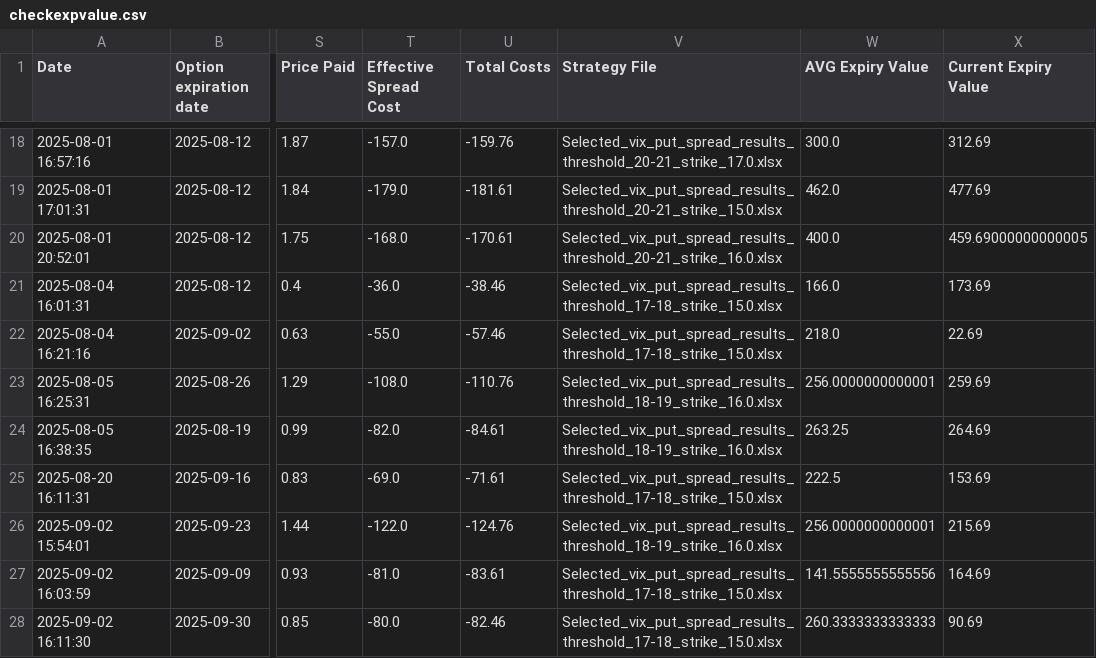
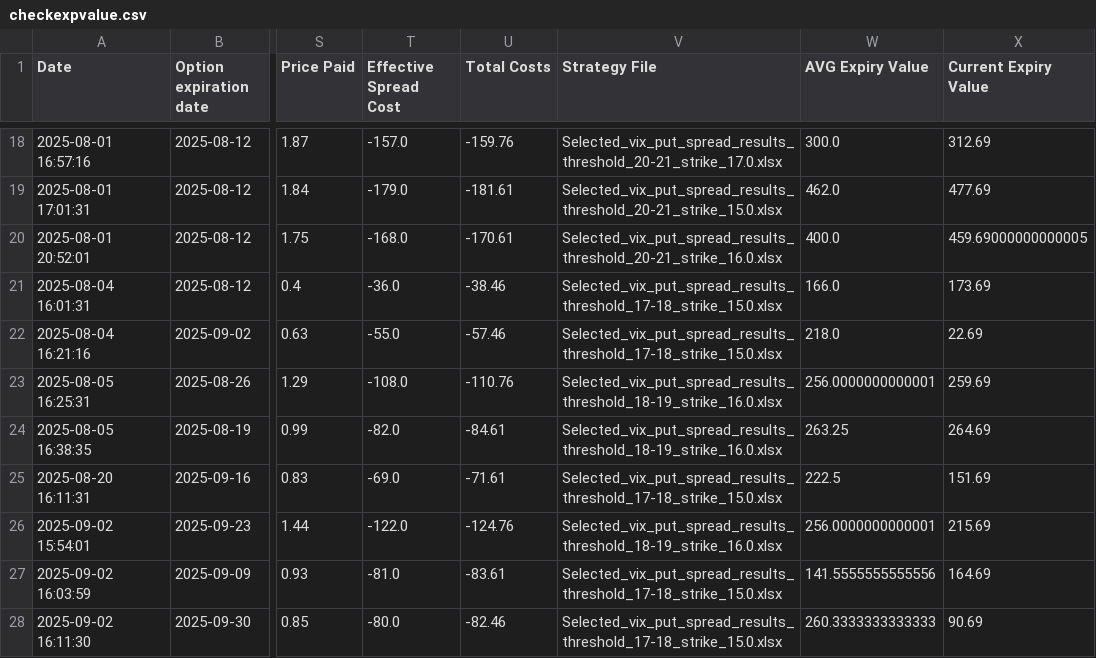
Before and after one commit to BenjiFaccin/VIX_trading_strategy_VMbbb, a CSV file: static/data/checkexpvalue.csv, drawn as a sheet; only a part is shown, gaps mark what is left out; the diff names each change by its address in the sheet, - before the commit and + after, or states it on an @@ line.

Commit message:
Trade Update

```diff
--- a/static/data/checkexpvalue.csv
+++ b/static/data/checkexpvalue.csv
-X25 (Current Expiry Value): 153.69
+X25 (Current Expiry Value): 151.69
```
